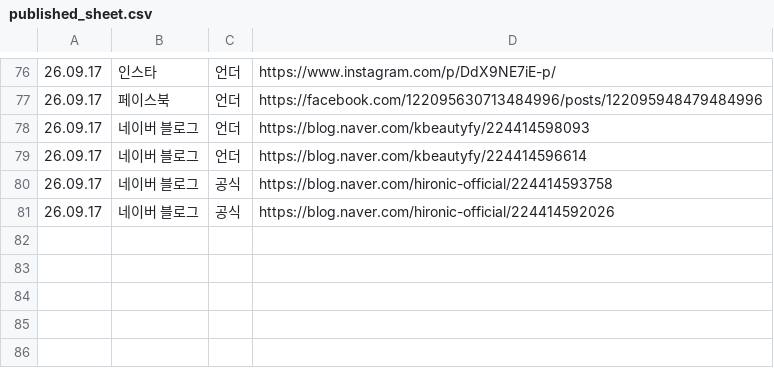
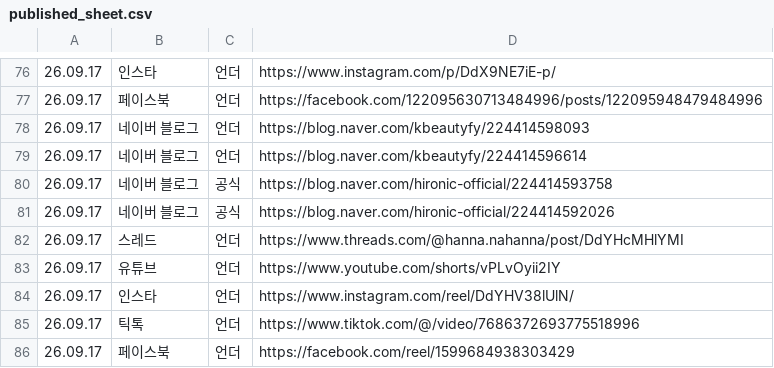
Before and after one commit to hironickoreadrive-sys/miglou-media, a CSV file: published_sheet.csv, drawn as a sheet; only a part is shown, gaps mark what is left out; the diff names each change by its address in the sheet, - before the commit and + after, or states it on an @@ line.

Commit message:
media 177 files

```diff
--- a/published_sheet.csv
+++ b/published_sheet.csv
+row 82: 26.09.17 | 스레드 | 언더 | https://www.threads.com/@hanna.nahanna/post/DdYHcMHlYMI
+row 83: 26.09.17 | 유튜브 | 언더 | https://www.youtube.com/shorts/vPLvOyii2IY
+row 84: 26.09.17 | 인스타 | 언더 | https://www.instagram.com/reel/DdYHV38lUlN/
+row 85: 26.09.17 | 틱톡 | 언더 | https://www.tiktok.com/@/video/7686372693775518996
+row 86: 26.09.17 | 페이스북 | 언더 | https://facebook.com/reel/1599684938303429
```
